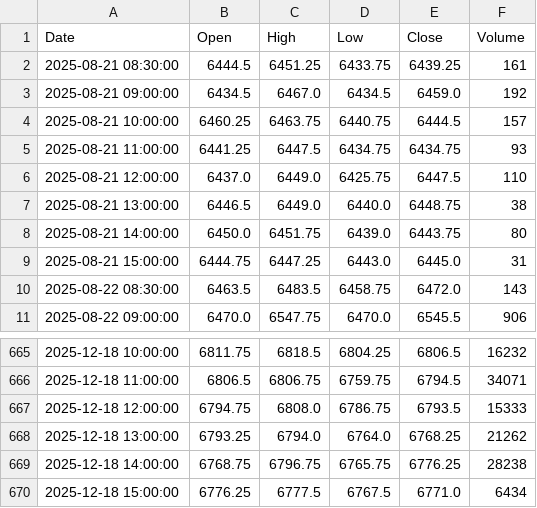
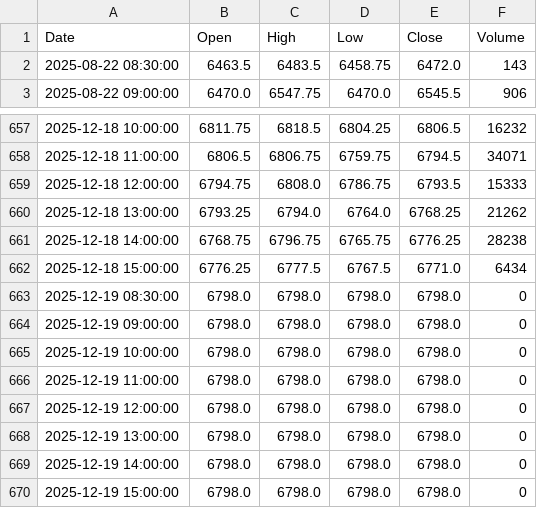
Before and after one commit to loytheman/anna, a CSV file: anna/ES(495512563)(1 hour)(4 M)_historical_data.csv, drawn as a sheet; only a part is shown, gaps mark what is left out; removed rows and columns are numbered as before the commit, all else as after; the diff names each change by its address in the sheet, - before the commit and + after, or states it on an @@ line.

```diff
--- a/anna/ES(495512563)(1 hour)(4 M)_historical_data.csv
+++ b/anna/ES(495512563)(1 hour)(4 M)_historical_data.csv
-row 2: 2025-08-21 08:30:00 | 6444.5 | 6451.25 | 6433.75 | 6439.25 | 161
-row 3: 2025-08-21 09:00:00 | 6434.5 | 6467.0 | 6434.5 | 6459.0 | 192
-row 4: 2025-08-21 10:00:00 | 6460.25 | 6463.75 | 6440.75 | 6444.5 | 157
-row 5: 2025-08-21 11:00:00 | 6441.25 | 6447.5 | 6434.75 | 6434.75 | 93
-row 6: 2025-08-21 12:00:00 | 6437.0 | 6449.0 | 6425.75 | 6447.5 | 110
-row 7: 2025-08-21 13:00:00 | 6446.5 | 6449.0 | 6440.0 | 6448.75 | 38
-row 8: 2025-08-21 14:00:00 | 6450.0 | 6451.75 | 6439.0 | 6443.75 | 80
-row 9: 2025-08-21 15:00:00 | 6444.75 | 6447.25 | 6443.0 | 6445.0 | 31
+row 663: 2025-12-19 08:30:00 | 6798.0 | 6798.0 | 6798.0 | 6798.0 | 0
+row 664: 2025-12-19 09:00:00 | 6798.0 | 6798.0 | 6798.0 | 6798.0 | 0
+row 665: 2025-12-19 10:00:00 | 6798.0 | 6798.0 | 6798.0 | 6798.0 | 0
+row 666: 2025-12-19 11:00:00 | 6798.0 | 6798.0 | 6798.0 | 6798.0 | 0
+row 667: 2025-12-19 12:00:00 | 6798.0 | 6798.0 | 6798.0 | 6798.0 | 0
+row 668: 2025-12-19 13:00:00 | 6798.0 | 6798.0 | 6798.0 | 6798.0 | 0
+row 669: 2025-12-19 14:00:00 | 6798.0 | 6798.0 | 6798.0 | 6798.0 | 0
+row 670: 2025-12-19 15:00:00 | 6798.0 | 6798.0 | 6798.0 | 6798.0 | 0
```
Also changed, not shown: 2 other files.
